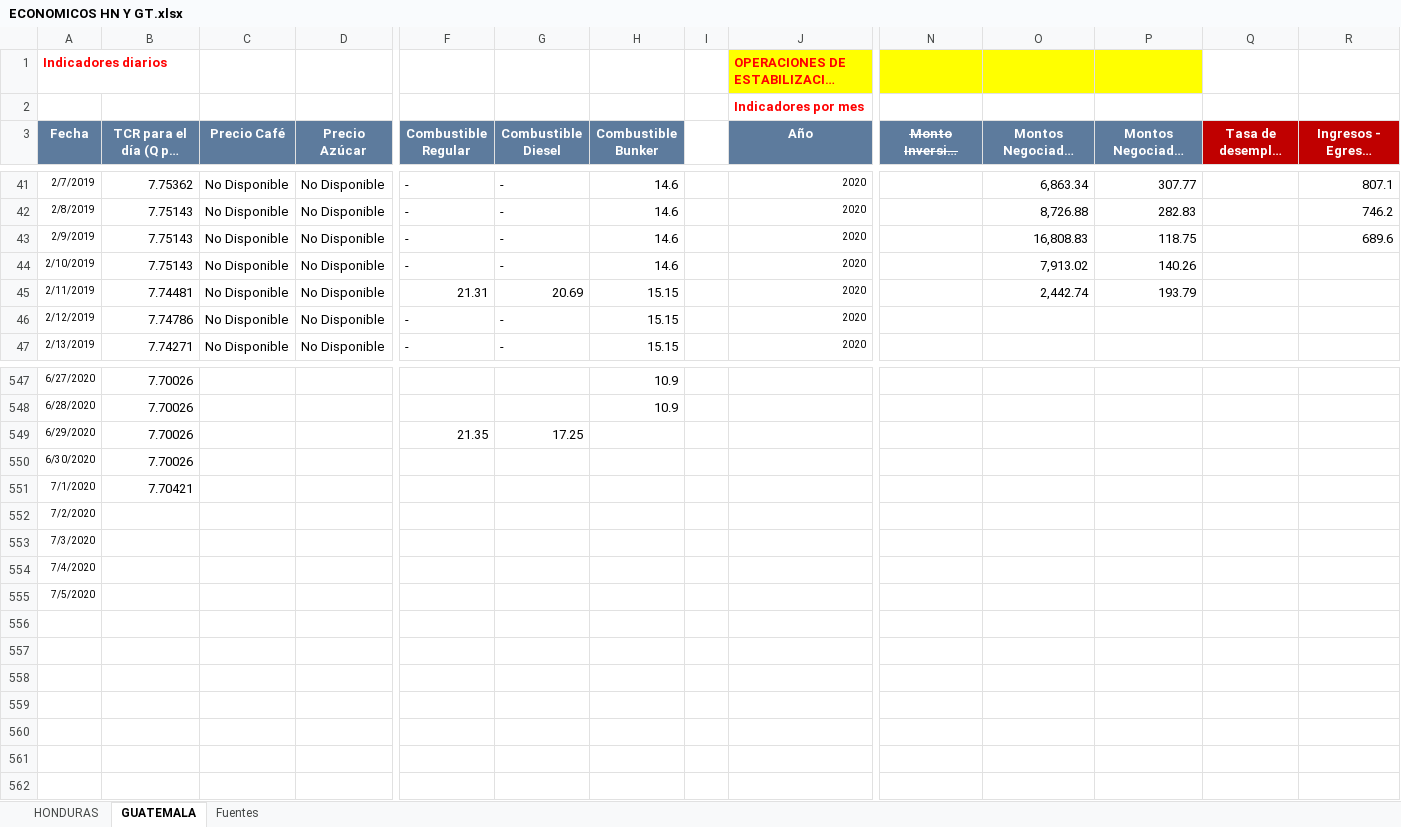
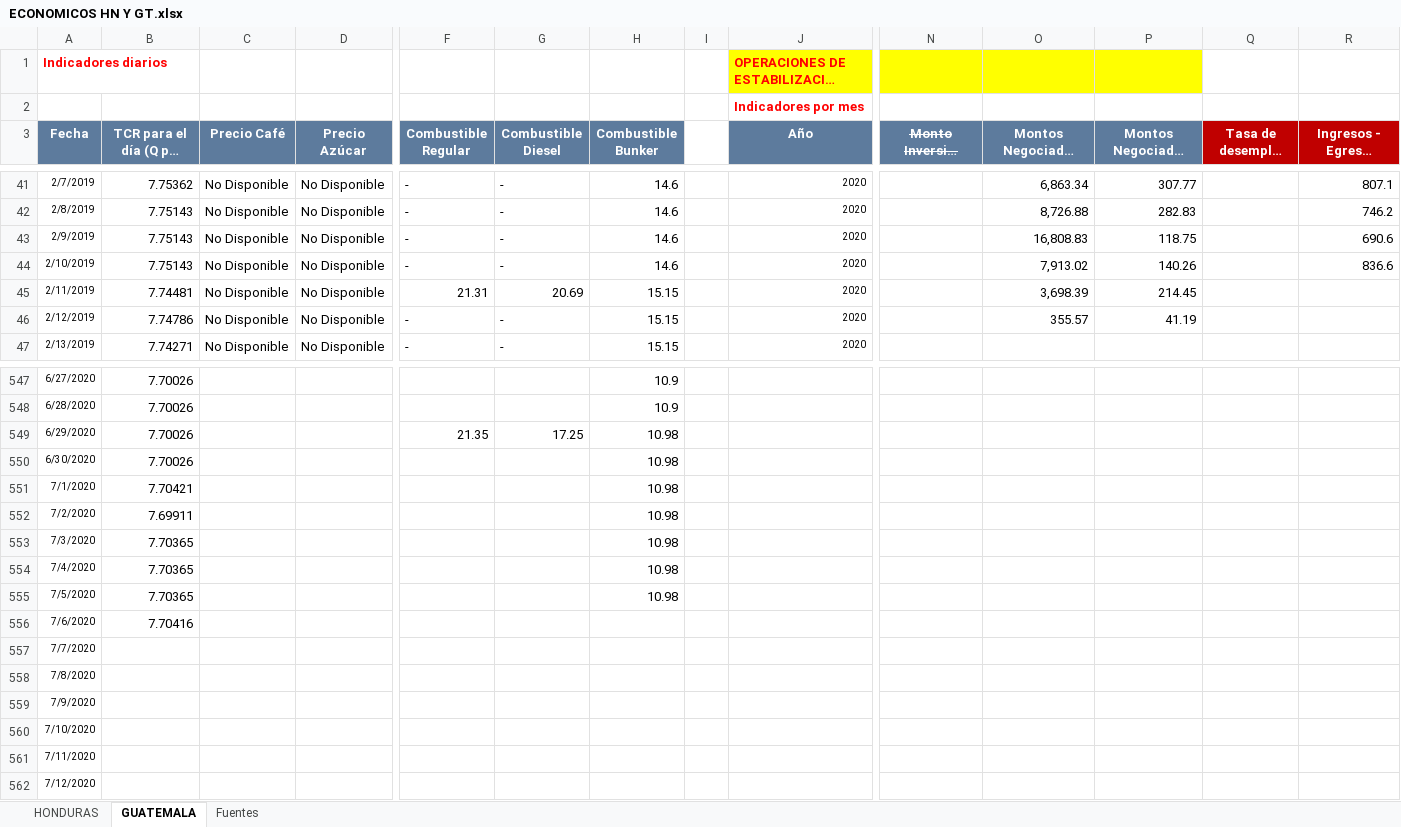
Before and after one commit to Sud-Austral/Datos_Guatemala, an Excel workbook: datacovidgt/ECONOMICOS HN Y GT.xlsx, sheet GUATEMALA, drawn as a sheet; only a part is shown, gaps mark what is left out; long unchanged cells end in …; values as stored, in another font and other column widths than the file's, no borders; table styles not drawn; rows hold the shown columns only; the diff names each change by its address in the sheet, - before the commit and + after, or states it on an @@ line.

```diff
--- a/datacovidgt/ECONOMICOS HN Y GT.xlsx (sheet GUATEMALA)
+++ b/datacovidgt/ECONOMICOS HN Y GT.xlsx (sheet GUATEMALA)
-R43: 689.6
+R43: 690.6
-R44: (empty)
+R44: 836.6
-O45: 2,442.74
+O45: 3,698.39
-P45: 193.79
+P45: 214.45
-O46: (empty)
+O46: 355.57
-P46: (empty)
+P46: 41.19
-H549:H555 (Combustible Bunker): (empty)
+H549:H555 (Combustible Bunker): 10.98
-B552 (TCR para el día (Q por US$1.00)): (empty)
+B552 (TCR para el día (Q por US$1.00)): 7.69911
-B553:B555 (TCR para el día (Q por US$1.00)): (empty)
+B553:B555 (TCR para el día (Q por US$1.00)): 7.70365
+row 556: 7/6/2020 | 7.70416
+row 557: 7/7/2020
+row 558: 7/8/2020
+row 559: 7/9/2020
+row 560: 7/10/2020
+row 561: 7/11/2020
+row 562: 7/12/2020
```
Also changed, not shown: sheet HONDURAS, 2 other files.
